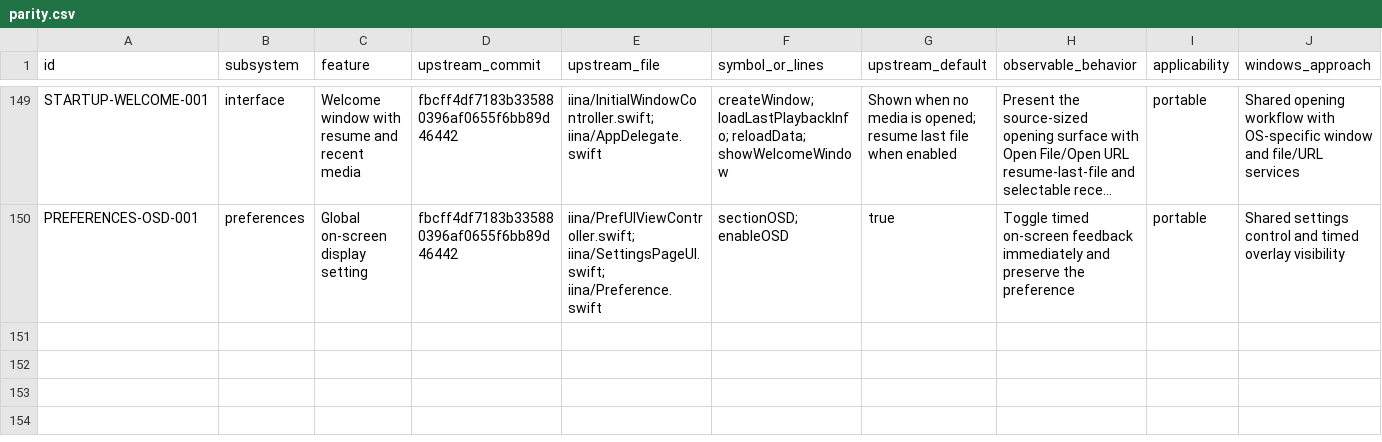
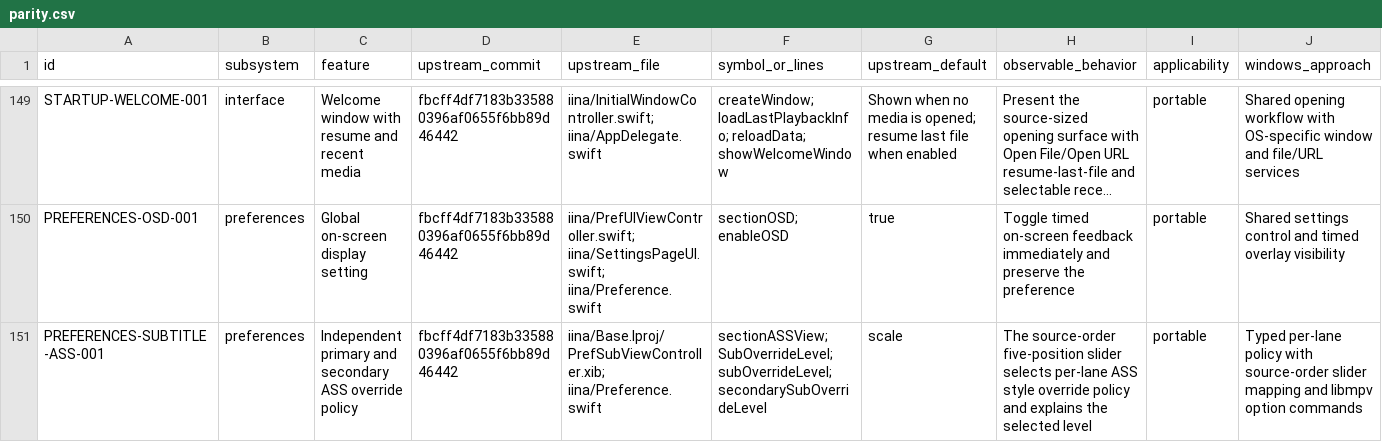
Before and after one commit to deminden/riina, a CSV file: docs/parity.csv, drawn as a sheet; only a part is shown, gaps mark what is left out; long unchanged cells end in …; rows hold the shown columns only; the diff covers the shown part only; the diff names each change by its address in the sheet, - before the commit and + after, or states it on an @@ line.

Commit message:
Release 0.2.1 source milestone with audit gate

```diff
--- a/docs/parity.csv
+++ b/docs/parity.csv
+row 151: PREFERENCES-SUBTITLE-ASS-001 | preferences | Independent primary and secondary ASS override policy | fbcff4df7183b335880396af0655f6bb89d46442 | iina/Base.lproj/PrefSubViewController.xib; iina/Preference.swift | sectionASSView; SubOverrideLevel; subOverrideLevel; secondarySubOverrideLevel | scale | The source-order five-position slider selects per-lane ASS style override policy and explains the selected level | portable | Typed per-lane policy with source-order slider mapping and libmpv option commands
```
Also changed, not shown: 1 added row and 1 edited cell elsewhere in this file, 24 other files.
